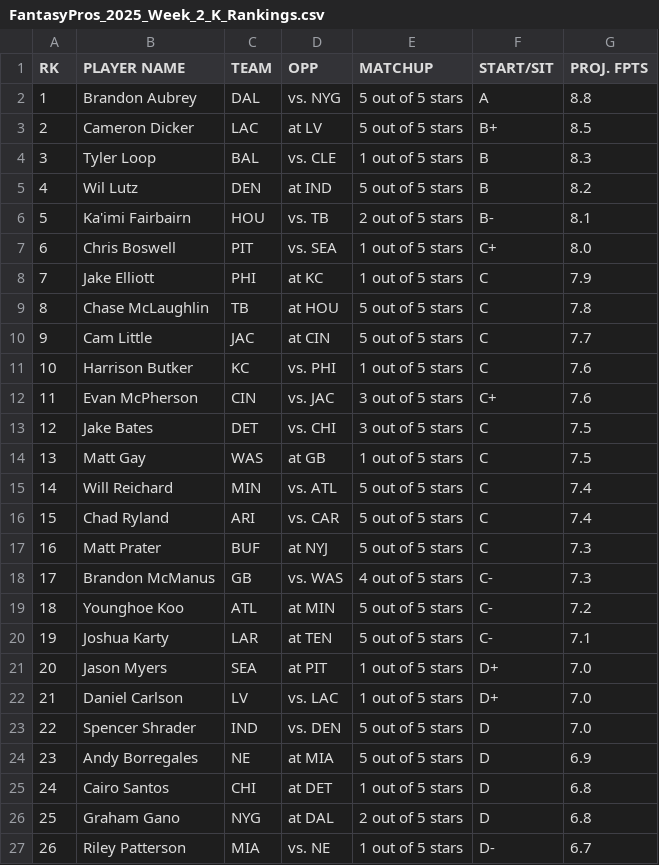
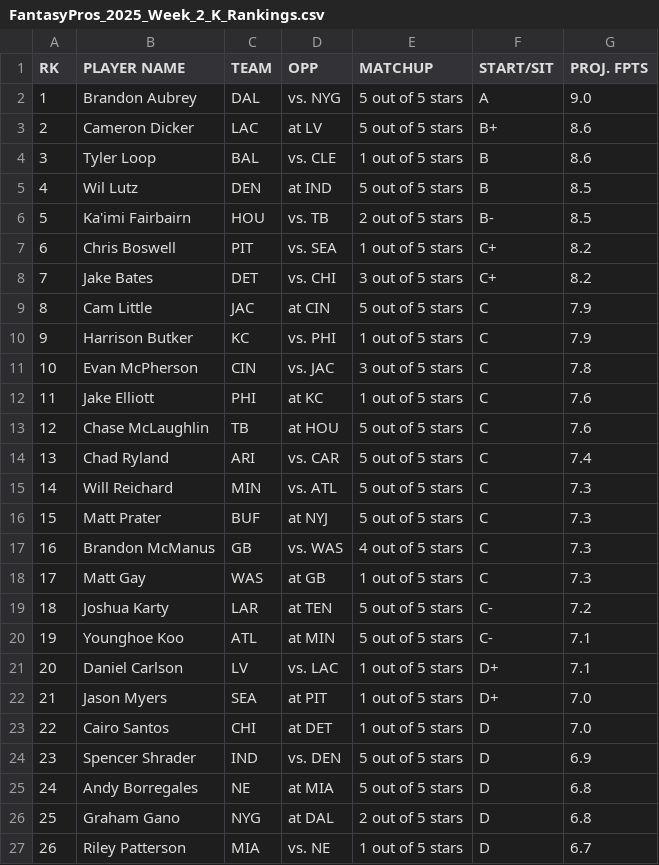
Before and after one commit to aguerraochoa/fantasy-draft-tool, a CSV file: weekly_rankings/FantasyPros_2025_Week_2_K_Rankings.csv, drawn as a sheet; only a part is shown; removed rows and columns are numbered as before the commit, all else as after; the diff covers the shown part only; the diff names each change by its address in the sheet, - before the commit and + after, or states it on an @@ line.

Commit message:
updated lists

```diff
--- a/weekly_rankings/FantasyPros_2025_Week_2_K_Rankings.csv
+++ b/weekly_rankings/FantasyPros_2025_Week_2_K_Rankings.csv
-G2 (PROJ. FPTS): 8.8
+G2 (PROJ. FPTS): 9.0
-G3 (PROJ. FPTS): 8.5
+G3 (PROJ. FPTS): 8.6
-G4 (PROJ. FPTS): 8.3
+G4 (PROJ. FPTS): 8.6
-G5 (PROJ. FPTS): 8.2
+G5 (PROJ. FPTS): 8.5
-G6 (PROJ. FPTS): 8.1
+G6 (PROJ. FPTS): 8.5
-G7 (PROJ. FPTS): 8.0
+G7 (PROJ. FPTS): 8.2
-row 8: 7 | Jake Elliott | PHI | at KC | 1 out of 5 stars | C | 7.9
-row 9: 8 | Chase McLaughlin | TB | at HOU | 5 out of 5 stars | C | 7.8
+row 8: 7 | Jake Bates | DET | vs. CHI | 3 out of 5 stars | C+ | 8.2
@@ column A (RK) renumbered between rows 9 and 33 @@
-G9 (PROJ. FPTS): 7.7
+G9 (PROJ. FPTS): 7.9
-G10 (PROJ. FPTS): 7.6
+G10 (PROJ. FPTS): 7.9
-F11 (START/SIT): C+
+F11 (START/SIT): C
-G11 (PROJ. FPTS): 7.6
+G11 (PROJ. FPTS): 7.8
-row 13: 12 | Jake Bates | DET | vs. CHI | 3 out of 5 stars | C | 7.5
-row 14: 13 | Matt Gay | WAS | at GB | 1 out of 5 stars | C | 7.5
-row 15: 14 | Will Reichard | MIN | vs. ATL | 5 out of 5 stars | C | 7.4
+row 12: 11 | Jake Elliott | PHI | at KC | 1 out of 5 stars | C | 7.6
+row 13: 12 | Chase McLaughlin | TB | at HOU | 5 out of 5 stars | C | 7.6
+row 15: 14 | Will Reichard | MIN | vs. ATL | 5 out of 5 stars | C | 7.3
-F17 (START/SIT): C-
+F17 (START/SIT): C
-row 19: 18 | Younghoe Koo | ATL | at MIN | 5 out of 5 stars | C- | 7.2
+row 18: 17 | Matt Gay | WAS | at GB | 1 out of 5 stars | C | 7.3
-G19 (PROJ. FPTS): 7.1
+G19 (PROJ. FPTS): 7.2
+row 20: 19 | Younghoe Koo | ATL | at MIN | 5 out of 5 stars | C- | 7.1
+row 21: 20 | Daniel Carlson | LV | vs. LAC | 1 out of 5 stars | D+ | 7.1
-row 22: 21 | Daniel Carlson | LV | vs. LAC | 1 out of 5 stars | D+ | 7.0
+row 23: 22 | Cairo Santos | CHI | at DET | 1 out of 5 stars | D | 7.0
-G24 (PROJ. FPTS): 7.0
+G24 (PROJ. FPTS): 6.9
-G25 (PROJ. FPTS): 6.9
+G25 (PROJ. FPTS): 6.8
-row 25: 24 | Cairo Santos | CHI | at DET | 1 out of 5 stars | D | 6.8
-F27 (START/SIT): D-
+F27 (START/SIT): D
```
Also changed, not shown: 4 added rows, 2 removed rows and 4 edited cells elsewhere in this file, weekly_rankings/FantasyPros_2025_Ros_ALL_Rankings.csv, weekly_rankings/FantasyPros_2025_Week_2_DST_Rankings.csv, 1 other file.
